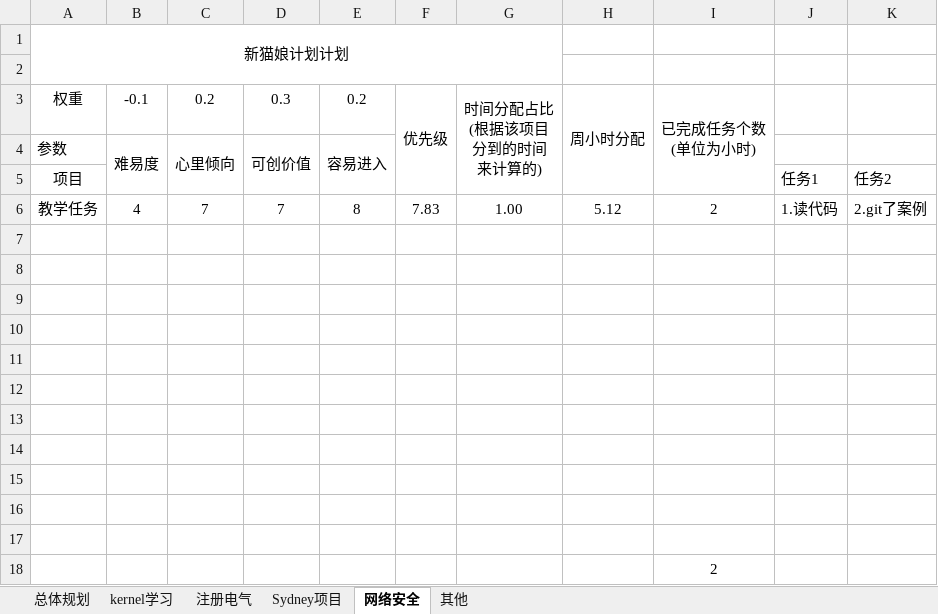
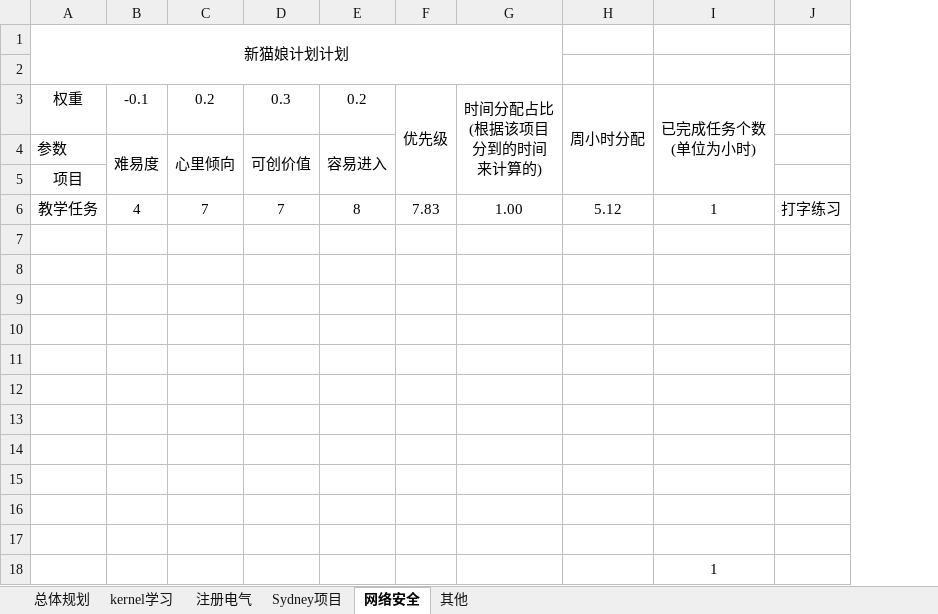
Before and after one commit to jianmin5xin/MytasksDitash, an Excel workbook: 1.调度面板/任务优先级调度2.xlsm, sheet 网络安全, drawn as a sheet; values as stored, in another font and other column widths than the file's, no borders; charts and pictures not drawn; removed rows and columns are numbered as before the commit, all else as after; the diff names each change by its address in the sheet, - before the commit and + after, or states it on an @@ line.

Commit message:
网络安全--网络安全--打字练习

```diff
--- a/1.调度面板/任务优先级调度2.xlsm (sheet 网络安全)
+++ b/1.调度面板/任务优先级调度2.xlsm (sheet 网络安全)
-column J, rows 5-6: 任务1 | 1.读代码
-column K, rows 5-6: 任务2 | 2.git了案例
+column J, row 6: 打字练习
-I6: 2
+I6: 1
-I18: 2
+I18: 1
```
Also changed, not shown: sheet 总体规划, charts or pictures.
